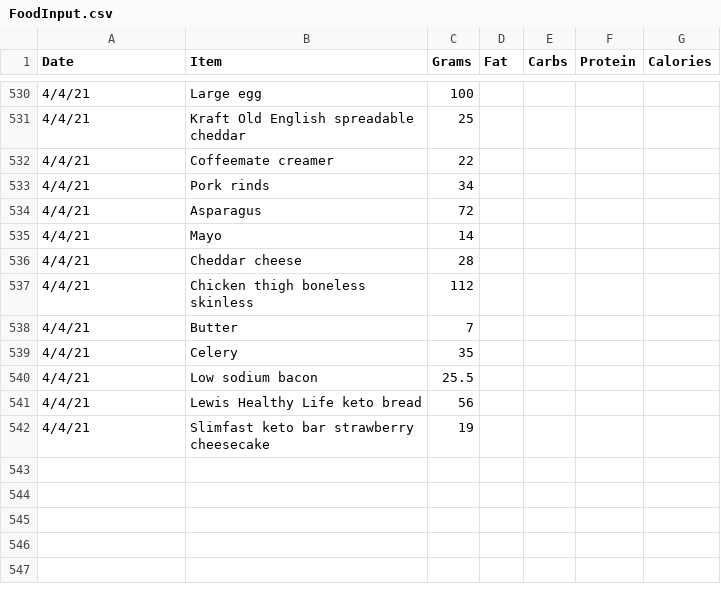
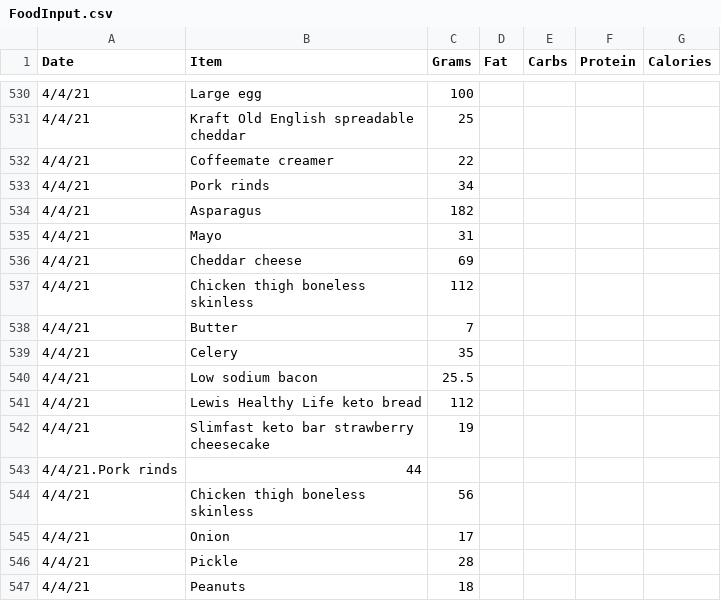
Before and after one commit to tbcombs/Food, a CSV file: FoodInput.csv, drawn as a sheet; only a part is shown, gaps mark what is left out.

Commit message:
Update FoodInput.csv

```diff
--- a/FoodInput.csv
+++ b/FoodInput.csv
@@ -533,5 +533,5 @@ Date,Item,Grams,Fat,Carbs,Protein,Calories
 4/4/21,Pork rinds,34,,,,
-4/4/21,Asparagus,72,,,,
-4/4/21,Mayo,14,,,,
-4/4/21,Cheddar cheese,28,,,,
+4/4/21,Asparagus,182,,,,
+4/4/21,Mayo,31,,,,
+4/4/21,Cheddar cheese,69,,,,
 4/4/21,Chicken thigh boneless skinless,112,,,,
@@ -540,3 +540,8 @@ Date,Item,Grams,Fat,Carbs,Protein,Calories
 4/4/21,Low sodium bacon,25.5,,,,
-4/4/21,Lewis Healthy Life keto bread,56,,,,
+4/4/21,Lewis Healthy Life keto bread,112,,,,
 4/4/21,Slimfast keto bar strawberry cheesecake,19,,,,
+4/4/21.Pork rinds,44,,,,
+4/4/21,Chicken thigh boneless skinless,56,,,,
+4/4/21,Onion,17,,,,
+4/4/21,Pickle,28,,,,
+4/4/21,Peanuts,18,,,,
```
